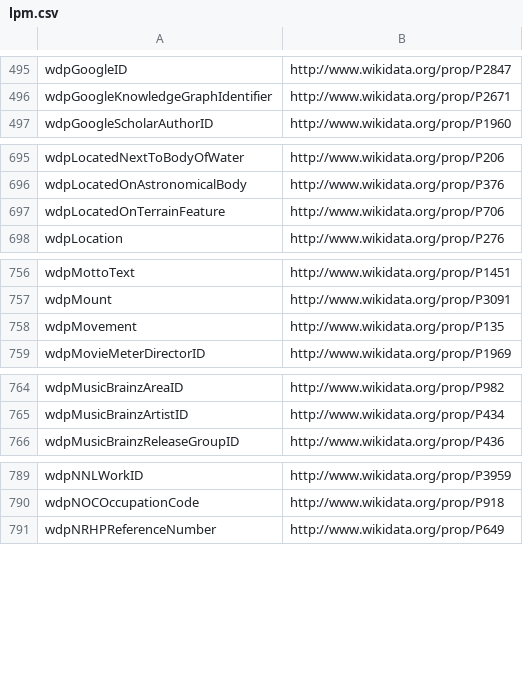
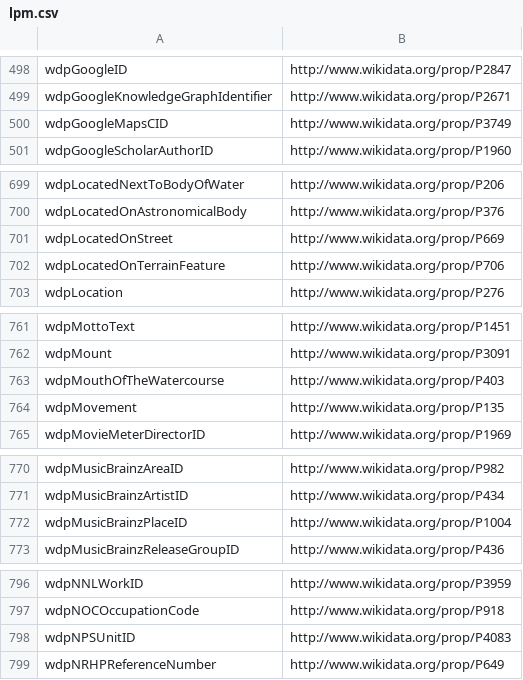
Before and after one commit to gooofy/zamia-ai, a CSV file: data-tools/rdf/etc/lpm.csv, drawn as a sheet; only a part is shown, gaps mark what is left out; the diff covers the shown part only.

```diff
--- a/data-tools/rdf/etc/lpm.csv
+++ b/data-tools/rdf/etc/lpm.csv
@@ -496,2 +499,3 @@ wdpGoogleID,http://www.wikidata.org/prop/P2847
 wdpGoogleKnowledgeGraphIdentifier,http://www.wikidata.org/prop/P2671
+wdpGoogleMapsCID,http://www.wikidata.org/prop/P3749
 wdpGoogleScholarAuthorID,http://www.wikidata.org/prop/P1960
@@ -696,2 +700,3 @@ wdpLocatedNextToBodyOfWater,http://www.wikidata.org/prop/P206
 wdpLocatedOnAstronomicalBody,http://www.wikidata.org/prop/P376
+wdpLocatedOnStreet,http://www.wikidata.org/prop/P669
 wdpLocatedOnTerrainFeature,http://www.wikidata.org/prop/P706
@@ -757,2 +762,3 @@ wdpMottoText,http://www.wikidata.org/prop/P1451
 wdpMount,http://www.wikidata.org/prop/P3091
+wdpMouthOfTheWatercourse,http://www.wikidata.org/prop/P403
 wdpMovement,http://www.wikidata.org/prop/P135
@@ -765,2 +771,3 @@ wdpMusicBrainzAreaID,http://www.wikidata.org/prop/P982
 wdpMusicBrainzArtistID,http://www.wikidata.org/prop/P434
+wdpMusicBrainzPlaceID,http://www.wikidata.org/prop/P1004
 wdpMusicBrainzReleaseGroupID,http://www.wikidata.org/prop/P436
@@ -790,2 +797,3 @@ wdpNNLWorkID,http://www.wikidata.org/prop/P3959
 wdpNOCOccupationCode,http://www.wikidata.org/prop/P918
+wdpNPSUnitID,http://www.wikidata.org/prop/P4083
 wdpNRHPReferenceNumber,http://www.wikidata.org/prop/P649
```
Also changed, not shown: 21 added rows elsewhere in this file, data-tools/rdf/etc/lem.csv, 2 other files.
